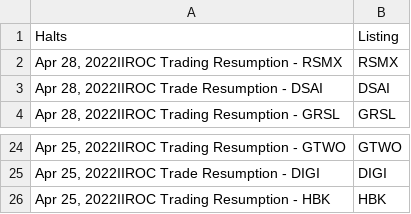
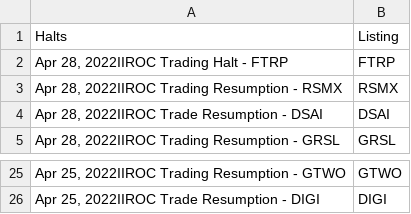
Before and after one commit to dli-invest/halts_and_news, a CSV file: halts.csv, drawn as a sheet; only a part is shown, gaps mark what is left out; removed rows and columns are numbered as before the commit, all else as after; the diff names each change by its address in the sheet, - before the commit and + after, or states it on an @@ line.

```diff
--- a/halts.csv
+++ b/halts.csv
+row 2: Apr 28, 2022IIROC Trading Halt - FTRP | FTRP
-row 26: Apr 25, 2022IIROC Trading Resumption - HBK | HBK
```
Also changed, not shown: full_news.csv.
